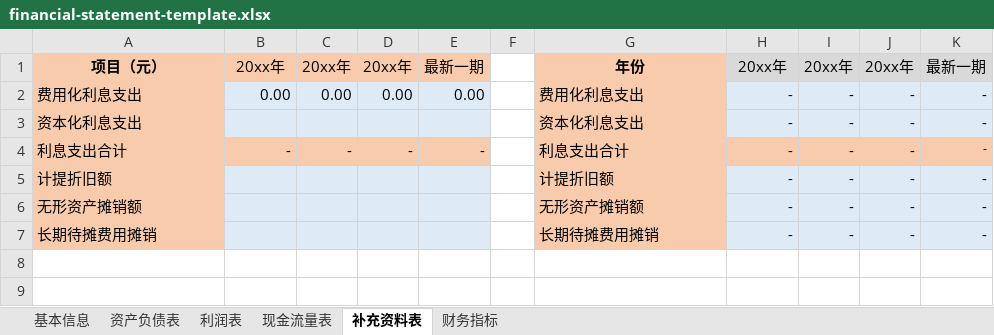
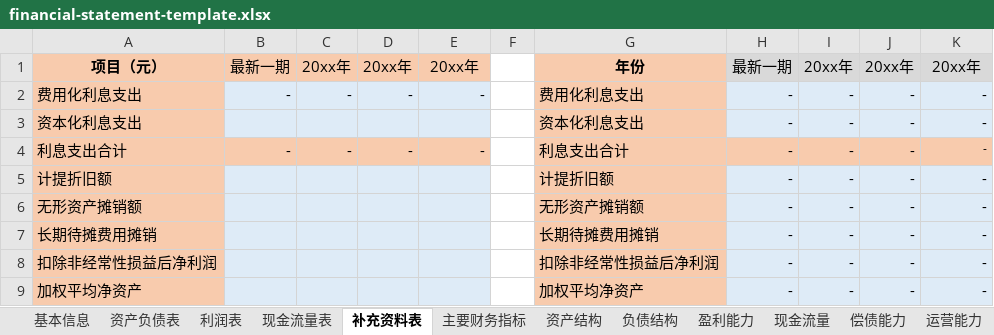
Before and after one commit to Honeysucklekle/financial-statement-entry-skill, an Excel workbook: template/financial-statement-template.xlsx, sheet 补充资料表, drawn as a sheet; values as stored, in another font and other column widths than the file's, no borders; the diff names each change by its address in the sheet, - before the commit and + after, or states it on an @@ line.

Commit message:
Replace financial statement template with supplied 12-sheet workbook

```diff
--- a/template/financial-statement-template.xlsx (sheet 补充资料表)
+++ b/template/financial-statement-template.xlsx (sheet 补充资料表)
-sheet tab: 财务指标
+sheet tab: 主要财务指标
+sheet tab: 资产结构
+sheet tab: 负债结构
+sheet tab: 盈利能力
+sheet tab: 现金流量
+sheet tab: 偿债能力
+sheet tab: 运营能力
-B1: 20xx年
+B1: 最新一期
-E1: 最新一期
+E1: 20xx年
-H1: 20xx年
+H1: 最新一期
-K1: 最新一期
+K1: 20xx年
-B2: 0.00
+B2: -
-C2: 0.00
+C2: -
-D2: 0.00
+D2: -
-E2: 0.00
+E2: -
+row 8: 扣除非经常性损益后净利润 |  |  |  |  |  | 扣除非经常性损益后净利润 | - | - | - | -
+row 9: 加权平均净资产 |  |  |  |  |  | 加权平均净资产 | - | - | - | -
```
Also changed, not shown: sheet 主要财务指标, sheet 资产负债表, sheet 利润表, sheet 现金流量表, sheet 基本信息, formulas that keep their value.
